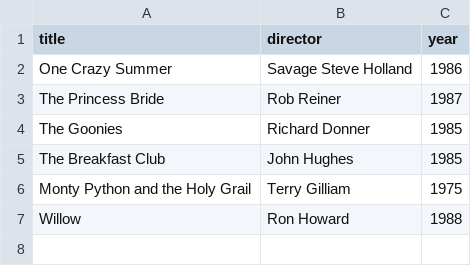
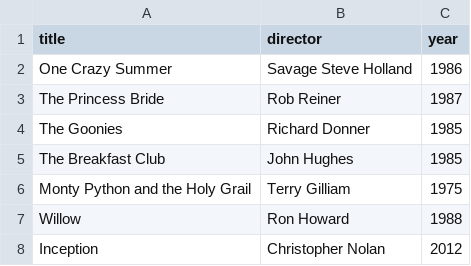
Before and after one commit to duc-huy-ly/webflyx, a CSV file: classics.csv, drawn as a sheet; the diff names each change by its address in the sheet, - before the commit and + after, or states it on an @@ line.

Commit message:
J: Nolan movie

```diff
--- a/classics.csv
+++ b/classics.csv
+row 8: Inception | Christopher Nolan | 2012
```
